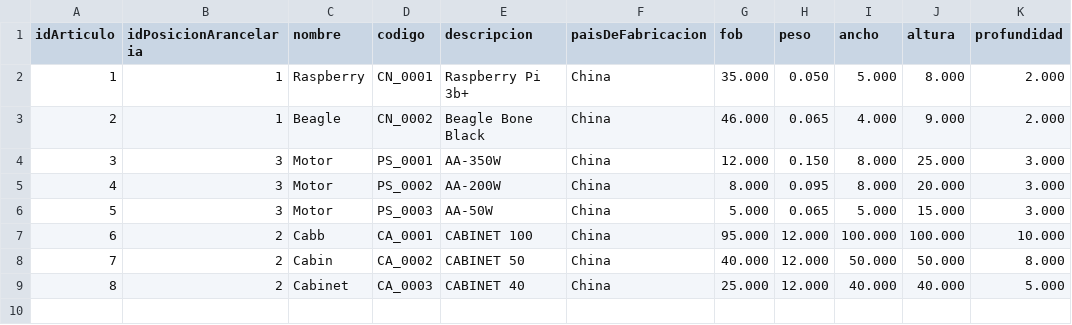
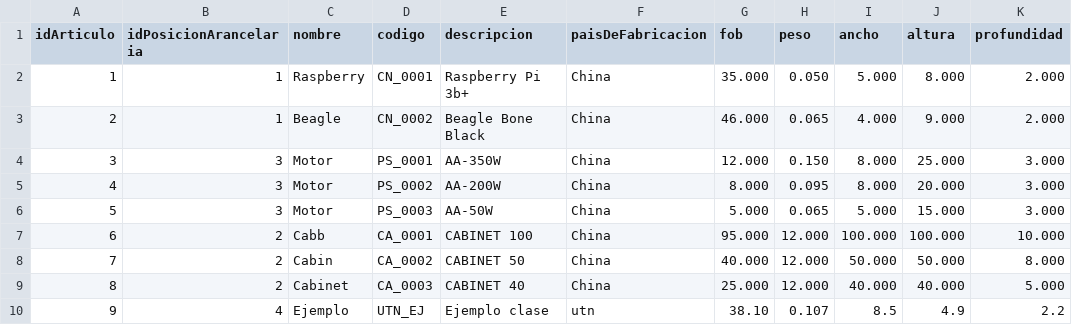
Before and after one commit to valentinlaplume/Proyecto-Parcial-Final-labo-1, a CSV file: articulos.csv, drawn as a sheet.

```diff
--- a/articulos.csv
+++ b/articulos.csv
@@ -9 +9,2 @@ idArticulo,idPosicionArancelaria,nombre,codigo,descripcion,paisDeFabricacion,fob
 8,2,Cabinet,CA_0003,CABINET 40,China,25.000,12.000,40.000,40.000,5.000
+9,4,Ejemplo,UTN_EJ,Ejemplo clase,utn,38.10,0.107,8.5,4.9,2.2
```
Also changed, not shown: posicionesArancelarias.csv, 16 other files.
